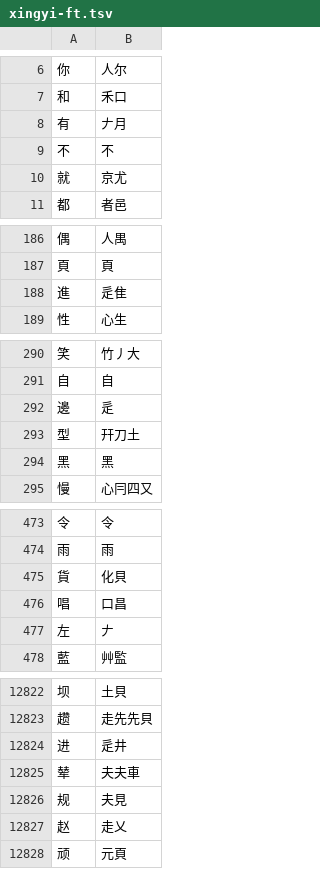
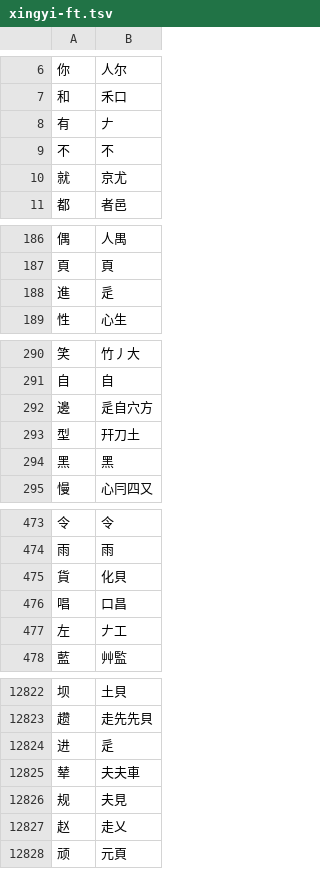
Before and after one commit to chenlin014/xinzheng, a TSV file: zg-scheme/xingyi/xingyi-ft.tsv, drawn as a sheet; only a part is shown, gaps mark what is left out; the diff covers the shown part only.

```diff
--- a/zg-scheme/xingyi/xingyi-ft.tsv
+++ b/zg-scheme/xingyi/xingyi-ft.tsv
@@ -7,3 +7,3 @@
 和	禾口
-有	𠂇月
+有	𠂇
 不	不
@@ -187,3 +187,3 @@
 頁	頁
-進	辵隹
+進	辵
 性	心生
@@ -291,3 +291,3 @@
 自	自
-邊	辵
+邊	辵自穴方
 型	幵刀土
@@ -476,3 +476,3 @@
 唱	口昌
-左	𠂇
+左	𠂇工
 藍	艸監
@@ -12823,3 +12823,3 @@
 趱	走先先貝
-进	辵井
+进	辵
 辇	夫夫車
```
Also changed, not shown: 1 edited cell elsewhere in this file, frequency/zigen/siyuan.tsv, frequency/zigen/xingyi-jt.tsv, 7 other files.
